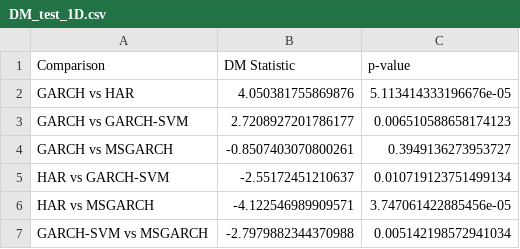
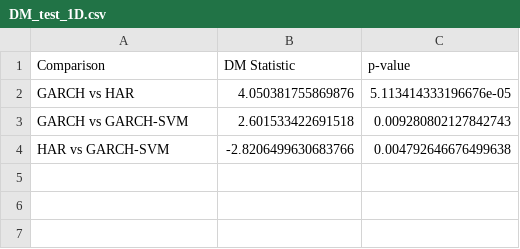
Before and after one commit to kiwi-lemongrass/DSE4101_Individual-Project, a CSV file: eval/DM_test_1D.csv, drawn as a sheet.

```diff
--- a/eval/DM_test_1D.csv
+++ b/eval/DM_test_1D.csv
@@ -2,6 +2,3 @@ Comparison,DM Statistic,p-value
 GARCH vs HAR,4.050381755869876,5.113414333196676e-05
-GARCH vs GARCH-SVM,2.7208927201786177,0.006510588658174123
-GARCH vs MSGARCH,-0.8507403070800261,0.3949136273953727
-HAR vs GARCH-SVM,-2.55172451210637,0.010719123751499134
-HAR vs MSGARCH,-4.122546989909571,3.747061422885456e-05
-GARCH-SVM vs MSGARCH,-2.7979882344370988,0.005142198572941034
+GARCH vs GARCH-SVM,2.601533422691518,0.009280802127842743
+HAR vs GARCH-SVM,-2.8206499630683766,0.004792646676499638
```
Also changed, not shown: eval/DM_test_30D.csv, eval/DM_test_3D.csv, 21 other files.
